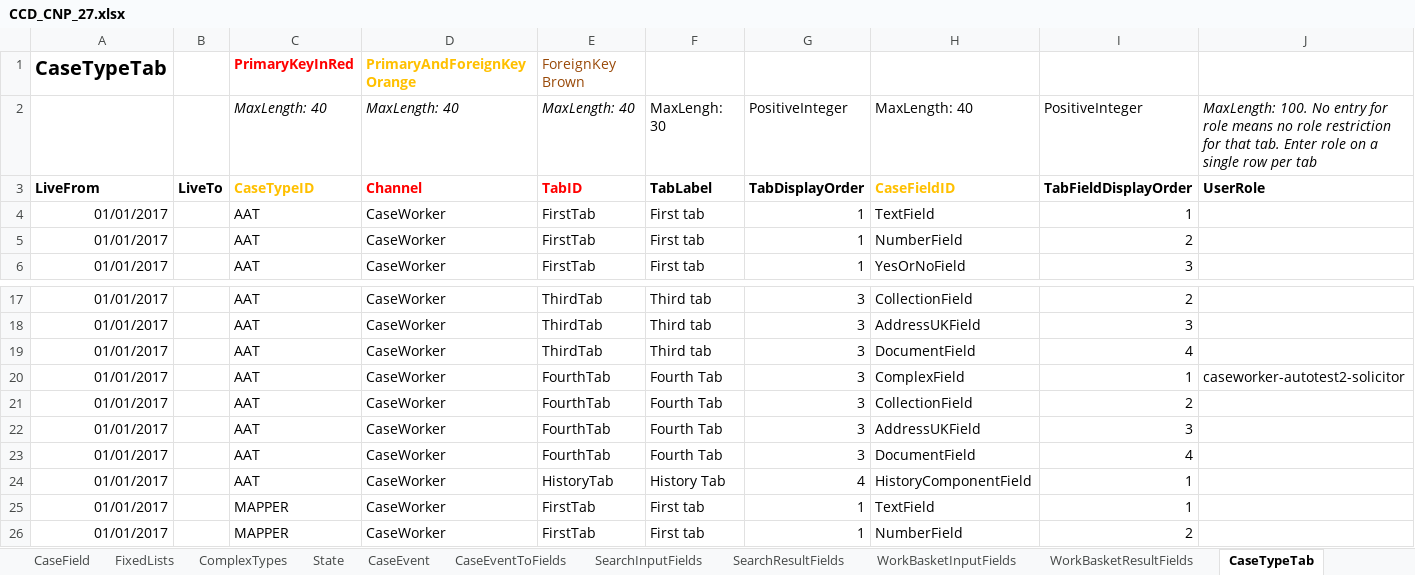
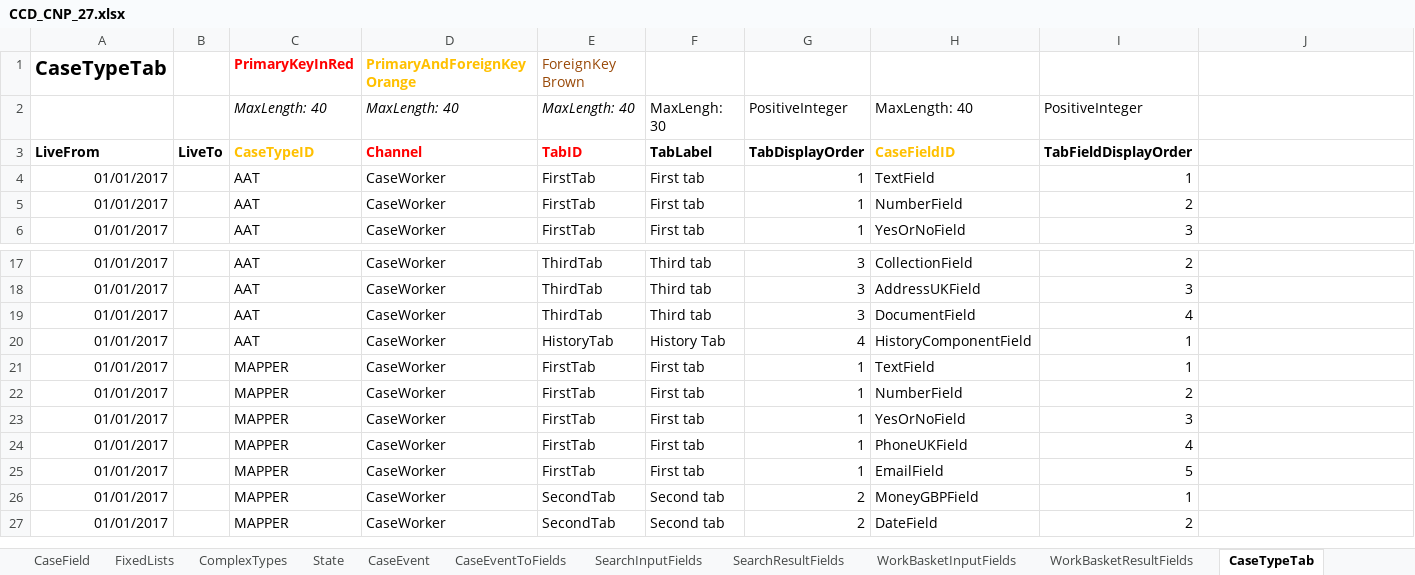
Before and after one commit to hmcts/ccd-definition-store-api, an Excel workbook: aat/src/resource/CCD_CNP_27.xlsx, sheet CaseTypeTab, drawn as a sheet; only a part is shown, gaps mark what is left out; the shorter side is filled out with more unchanged rows; values as stored, in another font and other column widths than the file's, no borders; the diff names each change by its address in the sheet, - before the commit and + after, or states it on an @@ line.

Commit message:
RDM-4362 revert excel file

```diff
--- a/aat/src/resource/CCD_CNP_27.xlsx (sheet CaseTypeTab)
+++ b/aat/src/resource/CCD_CNP_27.xlsx (sheet CaseTypeTab)
-J2: MaxLength: 100. No entry for role means no role restriction for that tab. Enter role on a single row per tab
+J2: (empty)
-J3: UserRole
+J3: (empty)
-row 20: 01/01/2017 |  | AAT | CaseWorker | FourthTab | Fourth Tab | 3 | ComplexField | 1 | caseworker-autotest2-solicitor
-row 21: 01/01/2017 |  | AAT | CaseWorker | FourthTab | Fourth Tab | 3 | CollectionField | 2
-row 22: 01/01/2017 |  | AAT | CaseWorker | FourthTab | Fourth Tab | 3 | AddressUKField | 3
-row 23: 01/01/2017 |  | AAT | CaseWorker | FourthTab | Fourth Tab | 3 | DocumentField | 4
```
